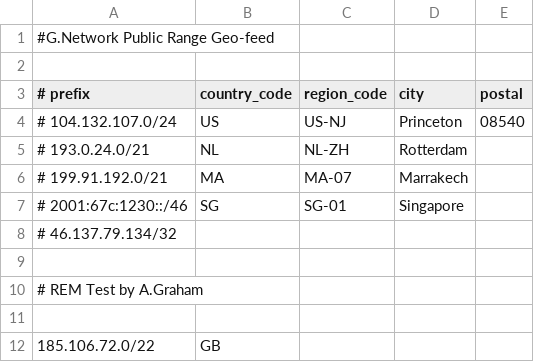
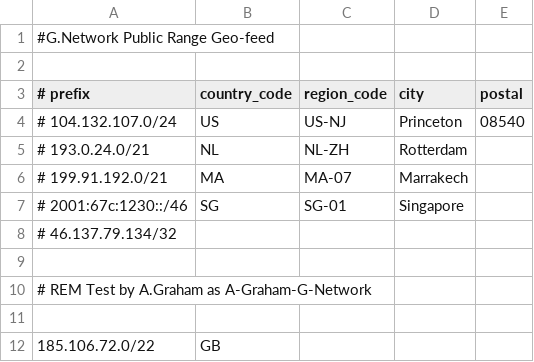
Before and after one commit to A-Graham-G-Network/Geofeed, a CSV file: GNetwork_geofeed.csv, drawn as a sheet; only a part is shown.

Commit message:
Update GNetwork_geofeed.csv

```diff
--- a/GNetwork_geofeed.csv
+++ b/GNetwork_geofeed.csv
@@ -9,3 +9,3 @@
 
-# REM Test by A.Graham
+# REM Test by A.Graham as A-Graham-G-Network
 
```
